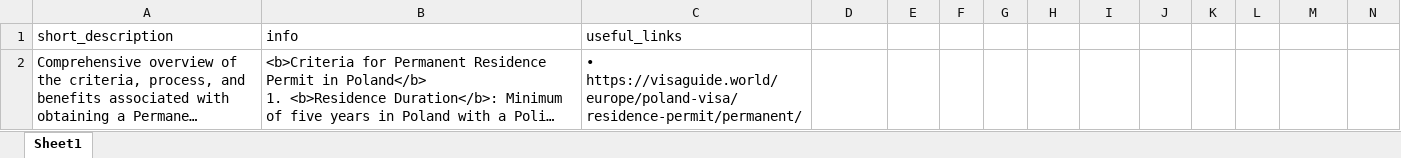
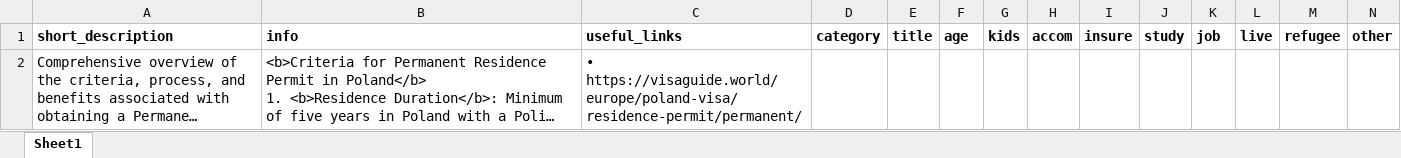
Before and after one commit to vanhienle/ZPI_VAF, an Excel workbook: iaff_assistant/documents/Residence Card/Permanent Residence Permit.xlsx, sheet Sheet1, drawn as a sheet; only a part is shown; long unchanged cells end in …; values as stored, in another font and other column widths than the file's, no borders; removed rows and columns are numbered as before the commit, all else as after; rows hold the shown columns only; the diff names each change by its address in the sheet, - before the commit and + after, or states it on an @@ line.

Commit message:
Update documents

```diff
--- a/iaff_assistant/documents/Residence Card/Permanent Residence Permit.xlsx (sheet Sheet1)
+++ b/iaff_assistant/documents/Residence Card/Permanent Residence Permit.xlsx (sheet Sheet1)
-row 1: short_description | info | useful_links
+row 1: short_description | info | useful_links | category | title | age | kids | accom | insure | study | job | live | refugee | other
```
Also changed, not shown: iaff_assistant/documents/PESEL/PESEL.xlsx, iaff_assistant/documents/Poles Card/Poles Card.xlsx, 22 other files.
